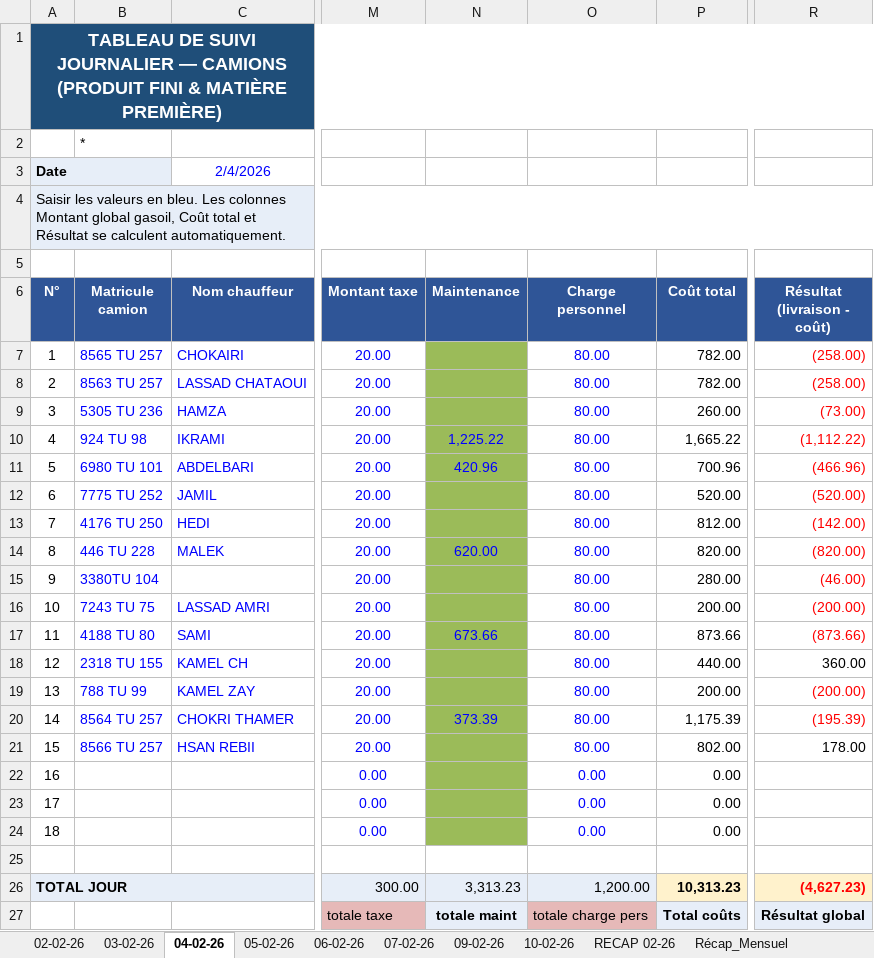
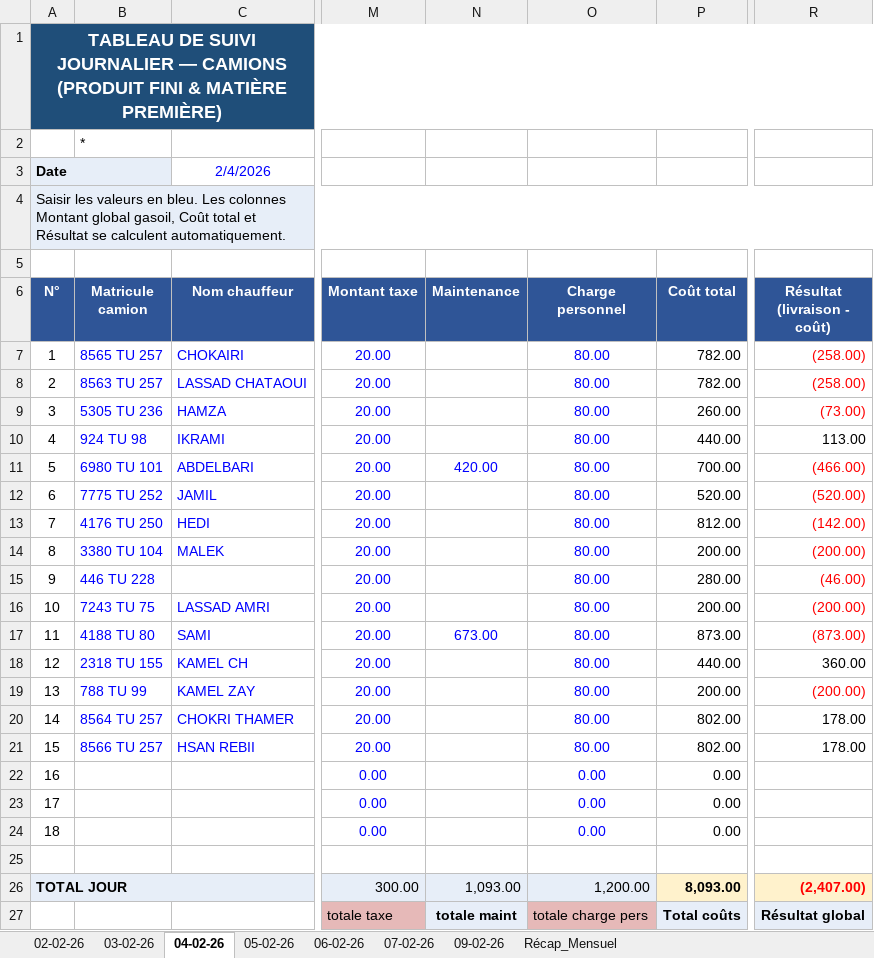
Before and after one commit to amarasalah/transportmanagement, an Excel workbook: Tableau_suivi_journalier_camions_FEVRIER.xlsx, sheet 04-02-26, drawn as a sheet; only a part is shown, gaps mark what is left out; values as stored, in another font and other column widths than the file's, no borders; conditional formats not drawn; the diff names each change by its address in the sheet, - before the commit and + after, or states it on an @@ line.

```diff
--- a/Tableau_suivi_journalier_camions_FEVRIER.xlsx (sheet 04-02-26)
+++ b/Tableau_suivi_journalier_camions_FEVRIER.xlsx (sheet 04-02-26)
-sheet tab: 10-02-26
-sheet tab: RECAP 02-26
-N7:N24 fill: #9BBB59
+N7:N24 fill: none
-N10 (Maintenance): 1,225.22
+N10 (Maintenance): (empty)
-P10 (Coût total): 1,665.22
+P10 (Coût total): 440.00
-R10 (Résultat (livraison - coût)): (1,112.22)
+R10 (Résultat (livraison - coût)): 113.00
-R10 text colour: #FF0000
+R10 text colour: black
-N11 (Maintenance): 420.96
+N11 (Maintenance): 420.00
-P11 (Coût total): 700.96
+P11 (Coût total): 700.00
-R11 (Résultat (livraison - coût)): (466.96)
+R11 (Résultat (livraison - coût)): (466.00)
-B14 (Matricule camion): 446 TU 228
+B14 (Matricule camion): 3380 TU 104
-N14 (Maintenance): 620.00
+N14 (Maintenance): (empty)
-P14 (Coût total): 820.00
+P14 (Coût total): 200.00
-R14 (Résultat (livraison - coût)): (820.00)
+R14 (Résultat (livraison - coût)): (200.00)
-B15 (Matricule camion): 3380TU 104
+B15 (Matricule camion): 446 TU 228
-N17 (Maintenance): 673.66
+N17 (Maintenance): 673.00
-P17 (Coût total): 873.66
+P17 (Coût total): 873.00
-R17 (Résultat (livraison - coût)): (873.66)
+R17 (Résultat (livraison - coût)): (873.00)
-N20 (Maintenance): 373.39
+N20 (Maintenance): (empty)
-P20 (Coût total): 1,175.39
+P20 (Coût total): 802.00
-R20 (Résultat (livraison - coût)): (195.39)
+R20 (Résultat (livraison - coût)): 178.00
-R20 text colour: #FF0000
+R20 text colour: black
-N26 (Maintenance): 3,313.23
+N26 (Maintenance): 1,093.00
-P26 (Coût total): 10,313.23
+P26 (Coût total): 8,093.00
-R26 (Résultat (livraison - coût)): (4,627.23)
+R26 (Résultat (livraison - coût)): (2,407.00)
```
Also changed, not shown: sheet 07-02-26, sheet 09-02-26, sheet 06-02-26, sheet 05-02-26, sheet 03-02-26, sheet 02-02-26, formulas that keep their value, 17 other files.
